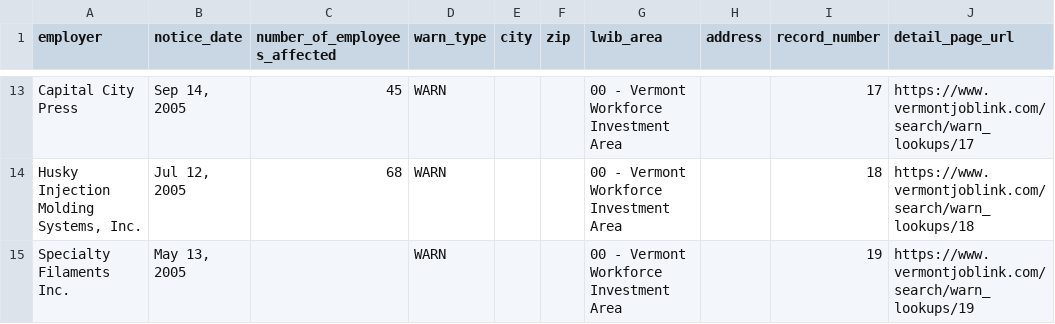
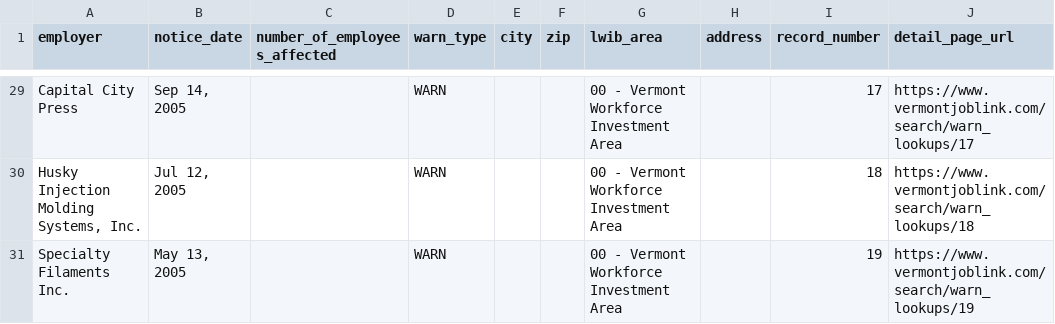
Before and after one commit to FTS-IE/github-actions-tut, a CSV file: data/vt.csv, drawn as a sheet; only a part is shown, gaps mark what is left out; addresses are those after the commit; the diff covers the shown part only; the diff names each change by its address in the sheet, - before the commit and + after, or states it on an @@ line.

```diff
--- a/data/vt.csv
+++ b/data/vt.csv
-C29 (number_of_employees_affected): 45
+C29 (number_of_employees_affected): (empty)
-C30 (number_of_employees_affected): 68
+C30 (number_of_employees_affected): (empty)
```
Also changed, not shown: 20 added rows, 4 removed rows and 8 edited cells elsewhere in this file, data/az.csv, data/recent_notices.csv, 5 other files.
